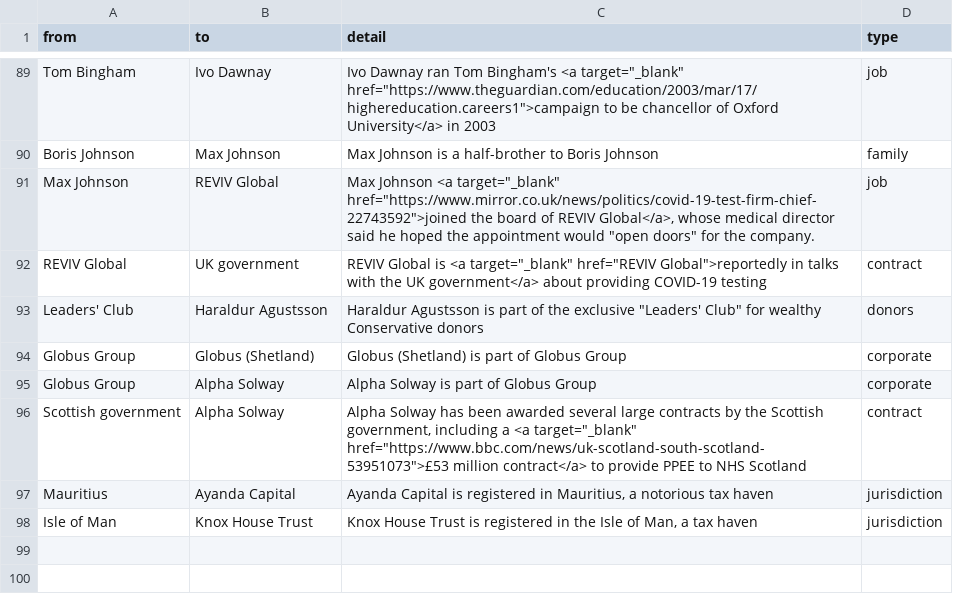
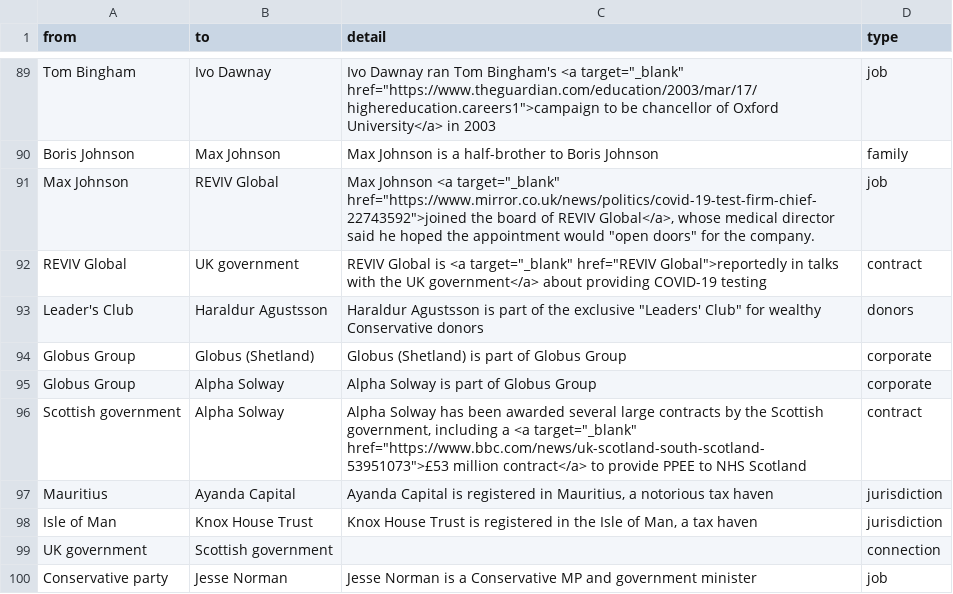
Before and after one commit to sophieehill/my-little-crony, a CSV file: connections.csv, drawn as a sheet; only a part is shown, gaps mark what is left out.

```diff
--- a/connections.csv
+++ b/connections.csv
@@ -92,3 +92,3 @@ Max Johnson,REVIV Global,"Max Johnson <a target=""_blank"" href=""https://www.mi
 REVIV Global,UK government,"REVIV Global is <a target=""_blank"" href=""REVIV Global"">reportedly in talks with the UK government</a> about providing COVID-19 testing",contract
-Leaders' Club,Haraldur Agustsson,"Haraldur Agustsson is part of the exclusive ""Leaders' Club"" for wealthy Conservative donors",donors
+Leader's Club,Haraldur Agustsson,"Haraldur Agustsson is part of the exclusive ""Leaders' Club"" for wealthy Conservative donors",donors
 Globus Group,Globus (Shetland),Globus (Shetland) is part of Globus Group,corporate
@@ -98 +98,3 @@ Mauritius,Ayanda Capital,"Ayanda Capital is registered in Mauritius, a notorious
 Isle of Man,Knox House Trust,"Knox House Trust is registered in the Isle of Man, a tax haven",jurisdiction
+UK government,Scottish government, ,connection
+Conservative party,Jesse Norman,Jesse Norman is a Conservative MP and government minister,job
```
Also changed, not shown: people.csv, 4 other files.
